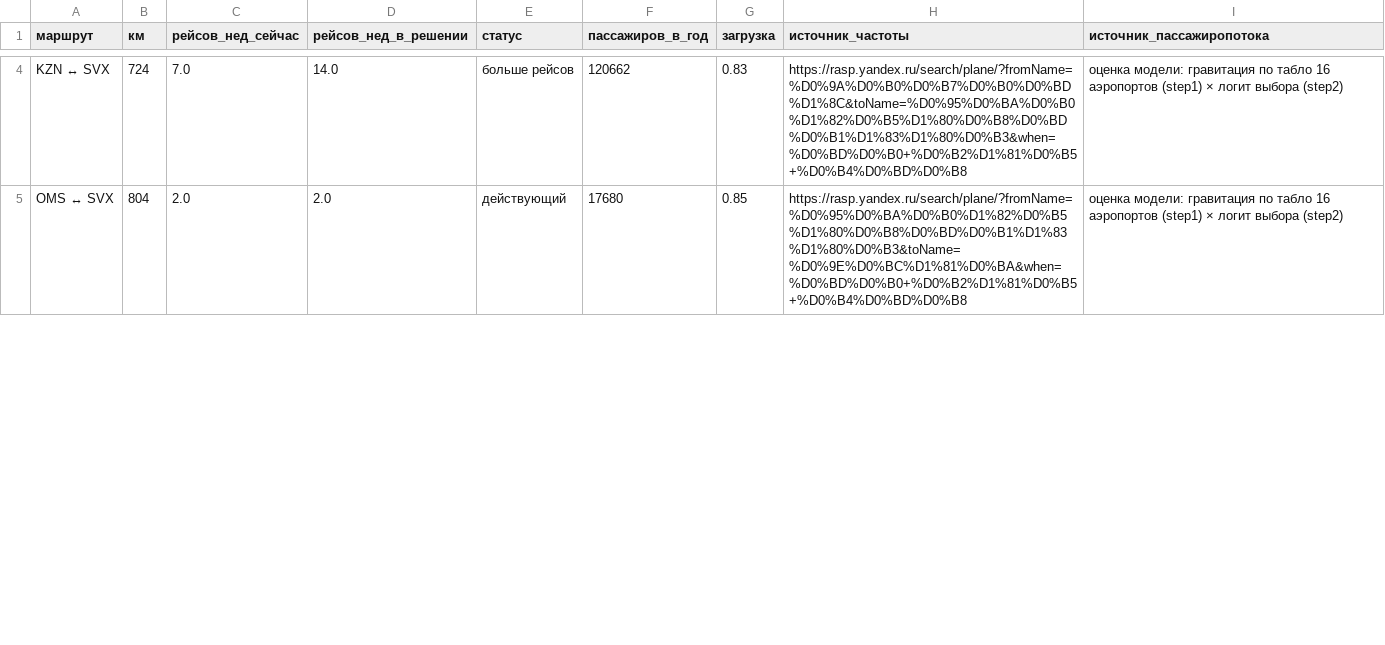
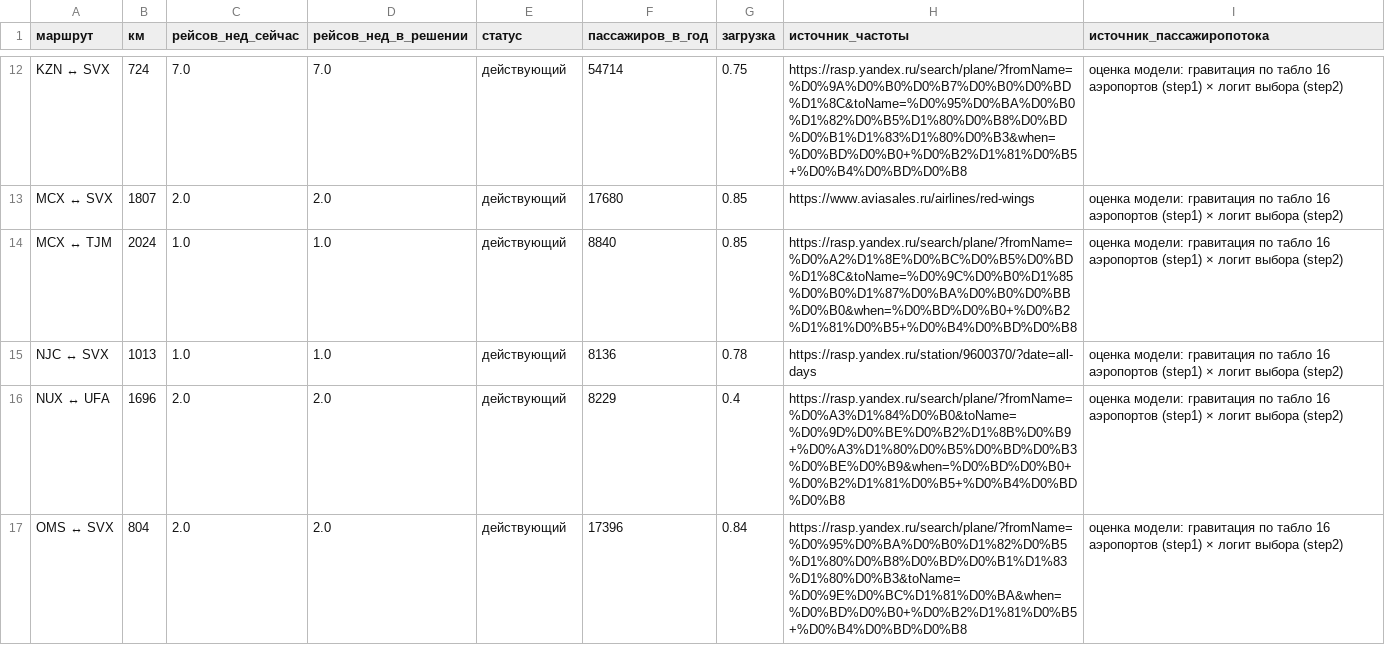
Before and after one commit to AndreyV105105105/Puhososy, a CSV file: results/routes_table.csv, drawn as a sheet; only a part is shown, gaps mark what is left out; addresses are those after the commit; the diff covers the shown part only; the diff names each change by its address in the sheet, - before the commit and + after, or states it on an @@ line.

```diff
--- a/results/routes_table.csv
+++ b/results/routes_table.csv
-D12 (рейсов_нед_в_решении): 14.0
+D12 (рейсов_нед_в_решении): 7.0
-E12 (статус): больше рейсов
+E12 (статус): действующий
-F12 (пассажиров_в_год): 120662
+F12 (пассажиров_в_год): 54714
-G12 (загрузка): 0.83
+G12 (загрузка): 0.75
+row 13: MCX ↔ SVX | 1807 | 2.0 | 2.0 | действующий | 17680 | 0.85 | https://www.aviasales.ru/airlines/red-wings | оценка модели: гравитация по табло 16 аэропортов (step1) × логит выбора (step2)
+row 14: MCX ↔ TJM | 2024 | 1.0 | 1.0 | действующий | 8840 | 0.85 | https://rasp.yandex.ru/search/plane/?fromName=%D0%A2%D1%8E%D0%BC%D0%B5%D0%BD%D1%8C&toName=%D0%9C%D0%B0%D1%85%D0%B0%D1%87%D0%BA%D0%B0%D0%BB%D0%B0&when=%D0%BD%D0%B0+%D0%B2%D1%81%D0%B5+%D0%B4%D0%BD%D0%B8 | оценка модели: гравитация по табло 16 аэропортов (step1) × логит выбора (step2)
+row 15: NJC ↔ SVX | 1013 | 1.0 | 1.0 | действующий | 8136 | 0.78 | https://rasp.yandex.ru/station/9600370/?date=all-days | оценка модели: гравитация по табло 16 аэропортов (step1) × логит выбора (step2)
+row 16: NUX ↔ UFA | 1696 | 2.0 | 2.0 | действующий | 8229 | 0.4 | https://rasp.yandex.ru/search/plane/?fromName=%D0%A3%D1%84%D0%B0&toName=%D0%9D%D0%BE%D0%B2%D1%8B%D0%B9+%D0%A3%D1%80%D0%B5%D0%BD%D0%B3%D0%BE%D0%B9&when=%D0%BD%D0%B0+%D0%B2%D1%81%D0%B5+%D0%B4%D0%BD%D0%B8 | оценка модели: гравитация по табло 16 аэропортов (step1) × логит выбора (step2)
-F17 (пассажиров_в_год): 17680
+F17 (пассажиров_в_год): 17396
-G17 (загрузка): 0.85
+G17 (загрузка): 0.84
```
Also changed, not shown: 11 added rows, 1 removed row and 6 edited cells elsewhere in this file, results/monte_carlo.csv, results/network_гибрид_базовый.csv, 36 other files.
